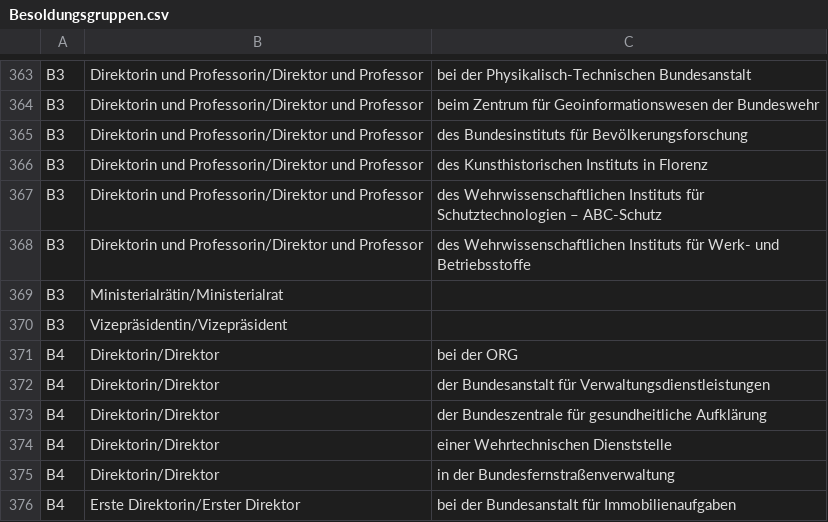
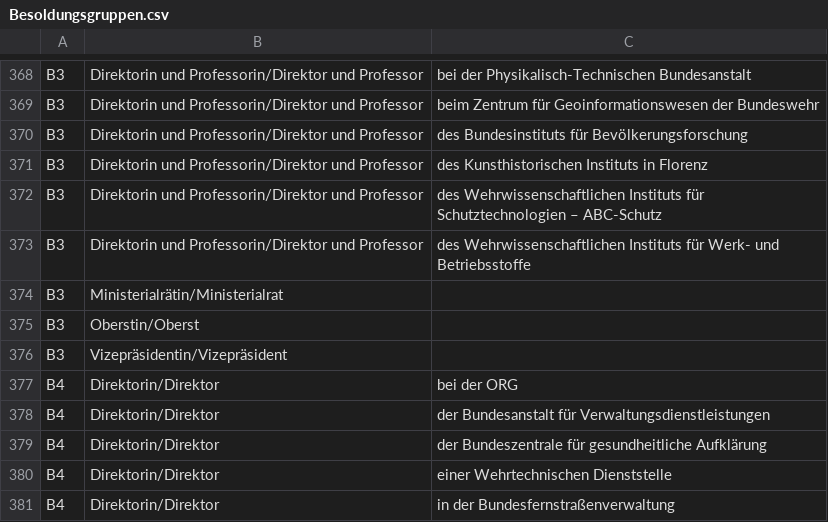
Before and after one commit to FDS-HTW-2024/fds_orgchart, a CSV file: src/orgxtract/data/Besoldungsgruppen.csv, drawn as a sheet; only a part is shown, gaps mark what is left out; the shorter side is filled out with more unchanged rows; the diff covers the shown part only; the diff names each change by its address in the sheet, - before the commit and + after, or states it on an @@ line.

```diff
--- a/src/orgxtract/data/Besoldungsgruppen.csv
+++ b/src/orgxtract/data/Besoldungsgruppen.csv
+row 375: B3 | Oberstin/Oberst
```
Also changed, not shown: 5 added rows elsewhere in this file, 6 other files.
